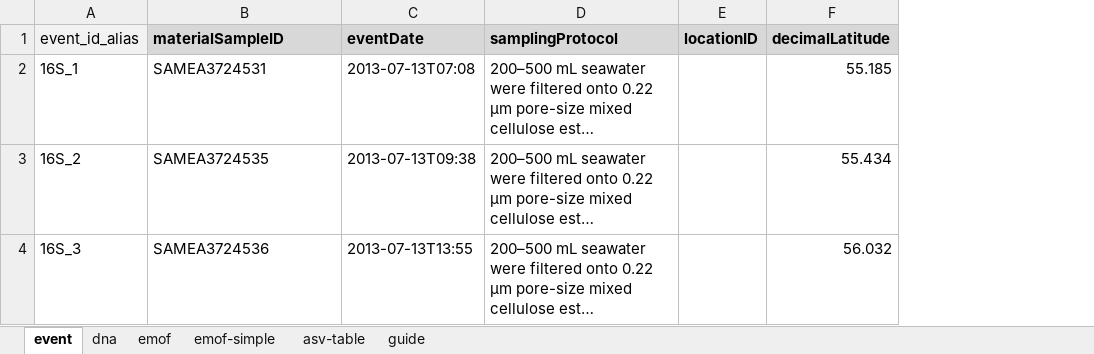
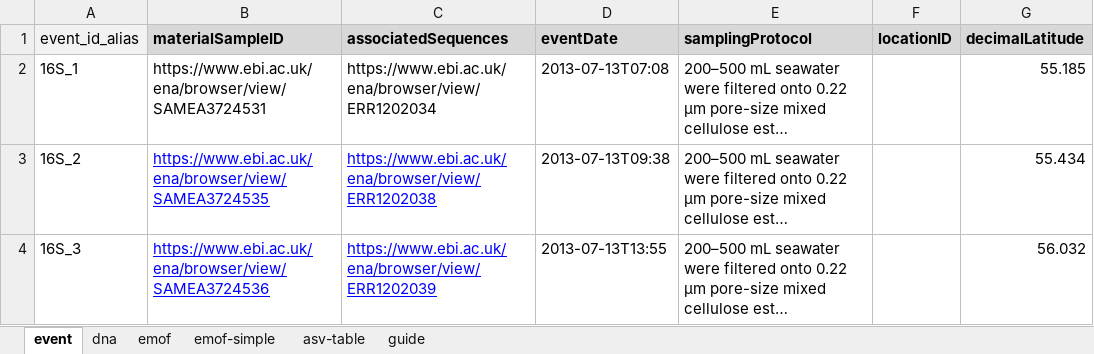
Before and after one commit to biodiversitydata-se/mol-mod, an Excel workbook: molmod/static/downloads/SBDI-ASV-template.xlsx, sheet event, drawn as a sheet; only a part is shown; long unchanged cells end in …; values as stored, in another font and other column widths than the file's, no borders; the diff names each change by its address in the sheet, - before the commit and + after, or states it on an @@ line.

```diff
--- a/molmod/static/downloads/SBDI-ASV-template.xlsx (sheet event)
+++ b/molmod/static/downloads/SBDI-ASV-template.xlsx (sheet event)
+column C (associatedSequences), rows 2-4: https://www.ebi.ac.uk/ena/browser/view/ERR1202034 | https://www.ebi.ac.uk/ena/browser/view/ERR1202038 | https://www.ebi.ac.uk/ena/browser/view/ERR1202039
-B2 (materialSampleID): SAMEA3724531
+B2 (materialSampleID): https://www.ebi.ac.uk/ena/browser/view/SAMEA3724531
-B3 (materialSampleID): SAMEA3724535
+B3 (materialSampleID): https://www.ebi.ac.uk/ena/browser/view/SAMEA3724535
@@ B3:B4 underline: off → on, text colour: black → #0000FF @@
-B4 (materialSampleID): SAMEA3724536
+B4 (materialSampleID): https://www.ebi.ac.uk/ena/browser/view/SAMEA3724536
```
Also changed, not shown: sheet guide, sheet asv-table.
